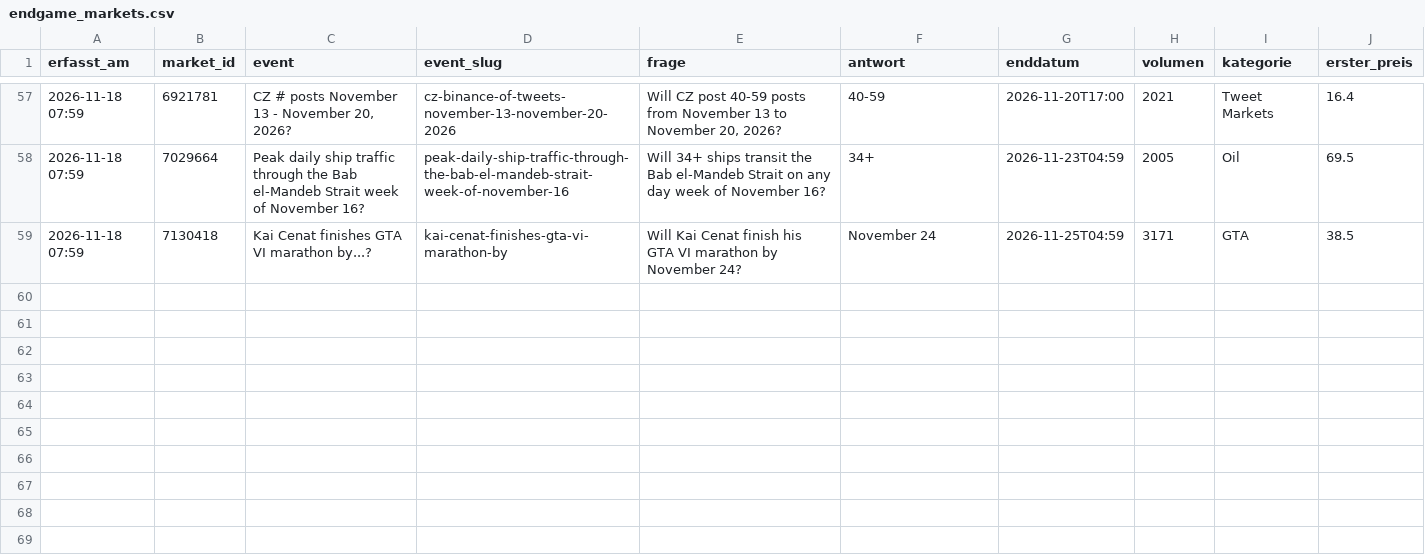
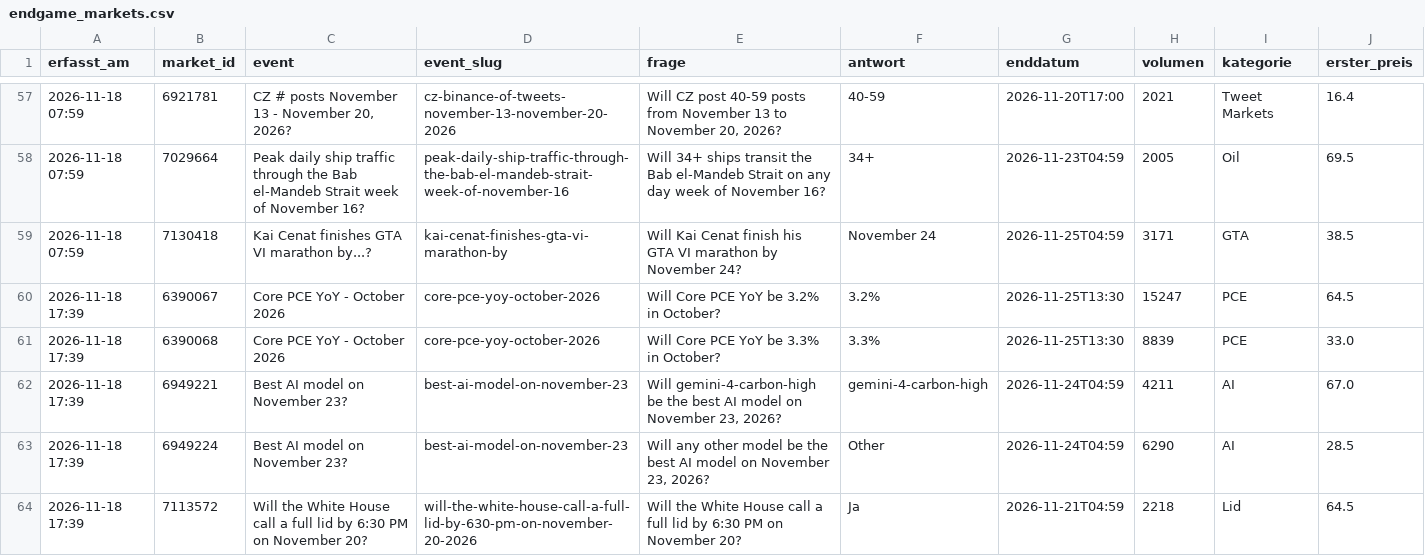
Before and after one commit to Fluc10/polymarket-scanner, a CSV file: data/endgame_markets.csv, drawn as a sheet; only a part is shown, gaps mark what is left out; the diff names each change by its address in the sheet, - before the commit and + after, or states it on an @@ line.

```diff
--- a/data/endgame_markets.csv
+++ b/data/endgame_markets.csv
+row 60: 2026-11-18 17:39 | 6390067 | Core PCE YoY - October 2026 | core-pce-yoy-october-2026 | Will Core PCE YoY be 3.2% in October? | 3.2% | 2026-11-25T13:30 | 15247 | PCE | 64.5
+row 61: 2026-11-18 17:39 | 6390068 | Core PCE YoY - October 2026 | core-pce-yoy-october-2026 | Will Core PCE YoY be 3.3% in October? | 3.3% | 2026-11-25T13:30 | 8839 | PCE | 33.0
+row 62: 2026-11-18 17:39 | 6949221 | Best AI model on November 23? | best-ai-model-on-november-23 | Will gemini-4-carbon-high be the best AI model on November 23, 2026? | gemini-4-carbon-high | 2026-11-24T04:59 | 4211 | AI | 67.0
+row 63: 2026-11-18 17:39 | 6949224 | Best AI model on November 23? | best-ai-model-on-november-23 | Will any other model be the best AI model on November 23, 2026? | Other | 2026-11-24T04:59 | 6290 | AI | 28.5
+row 64: 2026-11-18 17:39 | 7113572 | Will the White House call a full lid by 6:30 PM on November 20? | will-the-white-house-call-a-full-lid-by-630-pm-on-november-20-2026 | Will the White House call a full lid by 6:30 PM on November 20? | Ja | 2026-11-21T04:59 | 2218 | Lid | 64.5
```
Also changed, not shown: data/endgame_prices.csv.
